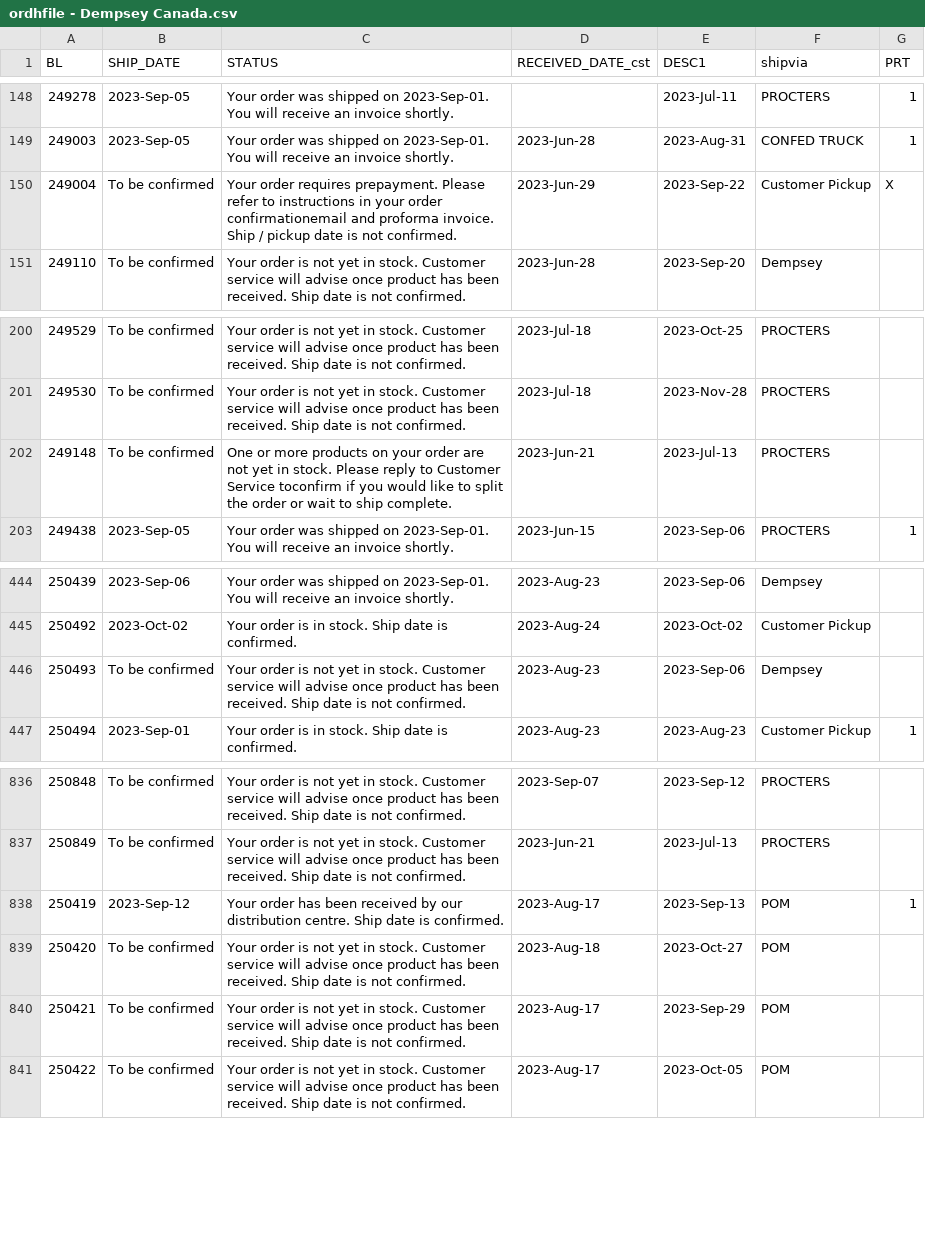
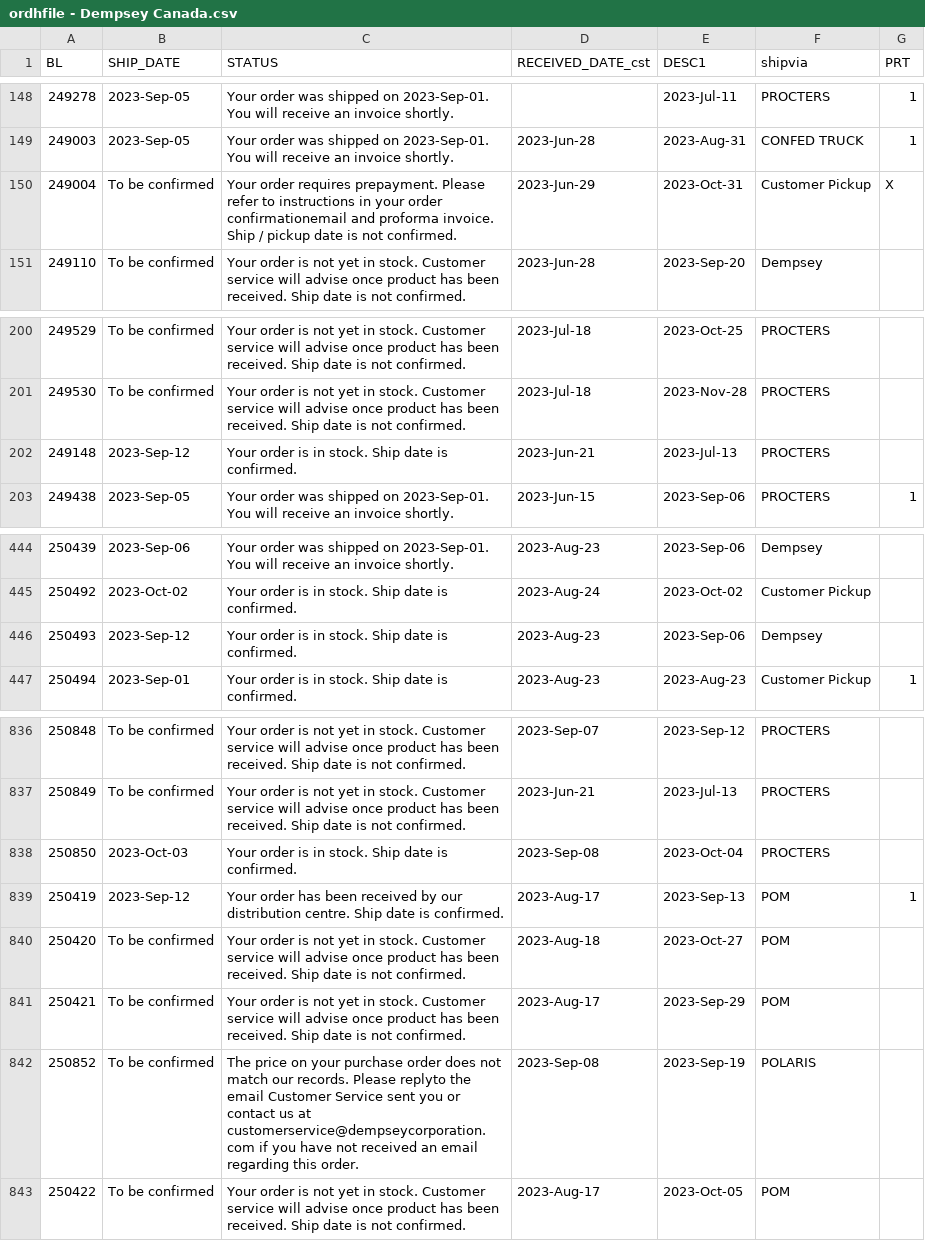
Before and after one commit to dempseysystems/dempseysystems.github.io, a CSV file: ordhfile - Dempsey Canada.csv, drawn as a sheet; only a part is shown, gaps mark what is left out.

```diff
--- a/ordhfile - Dempsey Canada.csv
+++ b/ordhfile - Dempsey Canada.csv
@@ -149,3 +149,3 @@ BL,SHIP_DATE,STATUS,RECEIVED_DATE_cst,DESC1,shipvia,PRT
 249003,2023-Sep-05,Your order was shipped on 2023-Sep-01. You will receive an invoice shortly.,2023-Jun-28,2023-Aug-31,CONFED TRUCK,1
-249004,To be confirmed,Your order requires prepayment. Please refer to instructions in your order confirmationemail and proforma invoice. Ship / pickup date is not confirmed.,2023-Jun-29,2023-Sep-22,Customer Pickup,X
+249004,To be confirmed,Your order requires prepayment. Please refer to instructions in your order confirmationemail and proforma invoice. Ship / pickup date is not confirmed.,2023-Jun-29,2023-Oct-31,Customer Pickup,X
 249110,To be confirmed,Your order is not yet in stock. Customer service will advise once product has been received. Ship date is not confirmed.,2023-Jun-28,2023-Sep-20,Dempsey,
@@ -201,3 +201,3 @@ BL,SHIP_DATE,STATUS,RECEIVED_DATE_cst,DESC1,shipvia,PRT
 249530,To be confirmed,Your order is not yet in stock. Customer service will advise once product has been received. Ship date is not confirmed.,2023-Jul-18,2023-Nov-28,PROCTERS,
-249148,To be confirmed,One or more products on your order are not yet in stock. Please reply to Customer Service toconfirm if you would like to split the order or wait to ship complete.,2023-Jun-21,2023-Jul-13,PROCTERS,
+249148,2023-Sep-12,Your order is in stock. Ship date is confirmed.,2023-Jun-21,2023-Jul-13,PROCTERS,
 249438,2023-Sep-05,Your order was shipped on 2023-Sep-01. You will receive an invoice shortly.,2023-Jun-15,2023-Sep-06,PROCTERS,1
@@ -445,3 +445,3 @@ BL,SHIP_DATE,STATUS,RECEIVED_DATE_cst,DESC1,shipvia,PRT
 250492,2023-Oct-02,Your order is in stock. Ship date is confirmed.,2023-Aug-24,2023-Oct-02,Customer Pickup,
-250493,To be confirmed,Your order is not yet in stock. Customer service will advise once product has been received. Ship date is not confirmed.,2023-Aug-23,2023-Sep-06,Dempsey,
+250493,2023-Sep-12,Your order is in stock. Ship date is confirmed.,2023-Aug-23,2023-Sep-06,Dempsey,
 250494,2023-Sep-01,Your order is in stock. Ship date is confirmed.,2023-Aug-23,2023-Aug-23,Customer Pickup,1
@@ -837,2 +837,3 @@ BL,SHIP_DATE,STATUS,RECEIVED_DATE_cst,DESC1,shipvia,PRT
 250849,To be confirmed,Your order is not yet in stock. Customer service will advise once product has been received. Ship date is not confirmed.,2023-Jun-21,2023-Jul-13,PROCTERS,
+250850,2023-Oct-03,Your order is in stock. Ship date is confirmed.,2023-Sep-08,2023-Oct-04,PROCTERS,
 250419,2023-Sep-12,Your order has been received by our distribution centre. Ship date is confirmed.,2023-Aug-17,2023-Sep-13,POM,1
@@ -840,2 +841,3 @@ BL,SHIP_DATE,STATUS,RECEIVED_DATE_cst,DESC1,shipvia,PRT
 250421,To be confirmed,Your order is not yet in stock. Customer service will advise once product has been received. Ship date is not confirmed.,2023-Aug-17,2023-Sep-29,POM,
+250852,To be confirmed,The price on your purchase order does not match our records. Please replyto the email Customer Service sent you or contact us at customerservice@dempseycorporation.com if you have not received an email regarding this order.,2023-Sep-08,2023-Sep-19,POLARIS,
 250422,To be confirmed,Your order is not yet in stock. Customer service will advise once product has been received. Ship date is not confirmed.,2023-Aug-17,2023-Oct-05,POM,
```
Also changed, not shown: 4 other files.
